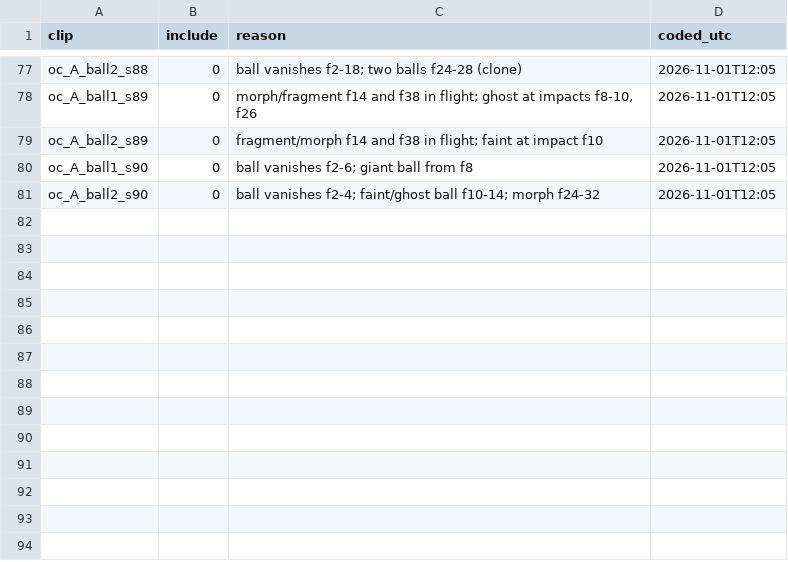
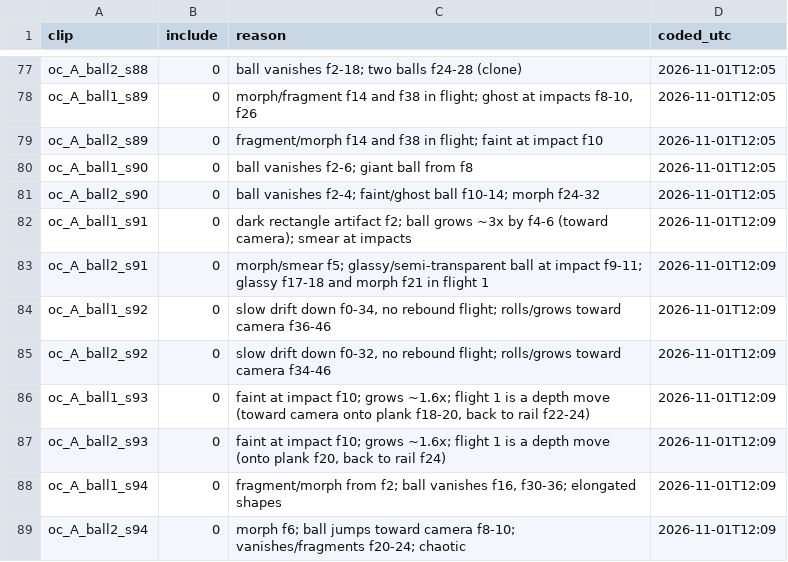
Before and after one commit to srirangam-r/cosmos-swarm, a CSV file: work/rahul-api-2/oneclock/qc_codes_amd3.csv, drawn as a sheet; only a part is shown, gaps mark what is left out.

```diff
--- a/work/rahul-api-2/oneclock/qc_codes_amd3.csv
+++ b/work/rahul-api-2/oneclock/qc_codes_amd3.csv
@@ -81 +81,9 @@ oc_A_ball1_s90,0,"ball vanishes f2-6; giant ball from f8",2026-11-01T12:05
 oc_A_ball2_s90,0,"ball vanishes f2-4; faint/ghost ball f10-14; morph f24-32",2026-11-01T12:05
+oc_A_ball1_s91,0,"dark rectangle artifact f2; ball grows ~3x by f4-6 (toward camera); smear at impacts",2026-11-01T12:09
+oc_A_ball2_s91,0,"morph/smear f5; glassy/semi-transparent ball at impact f9-11; glassy f17-18 and morph f21 in flight 1",2026-11-01T12:09
+oc_A_ball1_s92,0,"slow drift down f0-34, no rebound flight; rolls/grows toward camera f36-46",2026-11-01T12:09
+oc_A_ball2_s92,0,"slow drift down f0-32, no rebound flight; rolls/grows toward camera f34-46",2026-11-01T12:09
+oc_A_ball1_s93,0,"faint at impact f10; grows ~1.6x; flight 1 is a depth move (toward camera onto plank f18-20, back to rail f22-24)",2026-11-01T12:09
+oc_A_ball2_s93,0,"faint at impact f10; grows ~1.6x; flight 1 is a depth move (onto plank f20, back to rail f24)",2026-11-01T12:09
+oc_A_ball1_s94,0,"fragment/morph from f2; ball vanishes f16, f30-36; elongated shapes",2026-11-01T12:09
+oc_A_ball2_s94,0,"morph f6; ball jumps toward camera f8-10; vanishes/fragments f20-24; chaotic",2026-11-01T12:09
```
